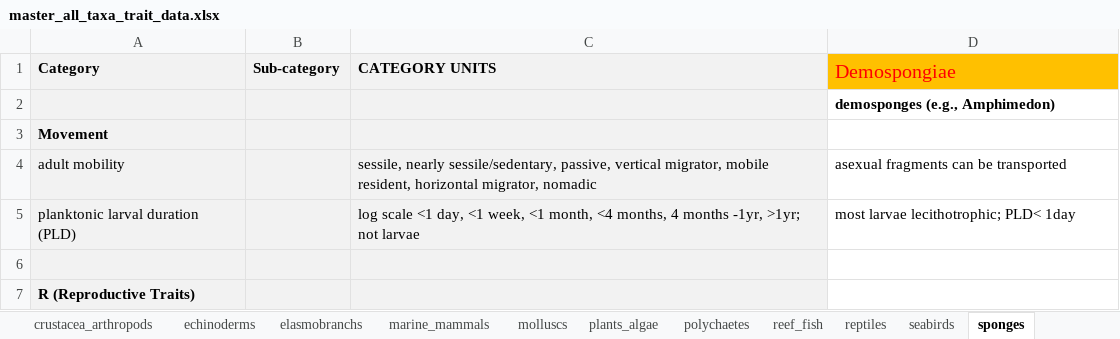
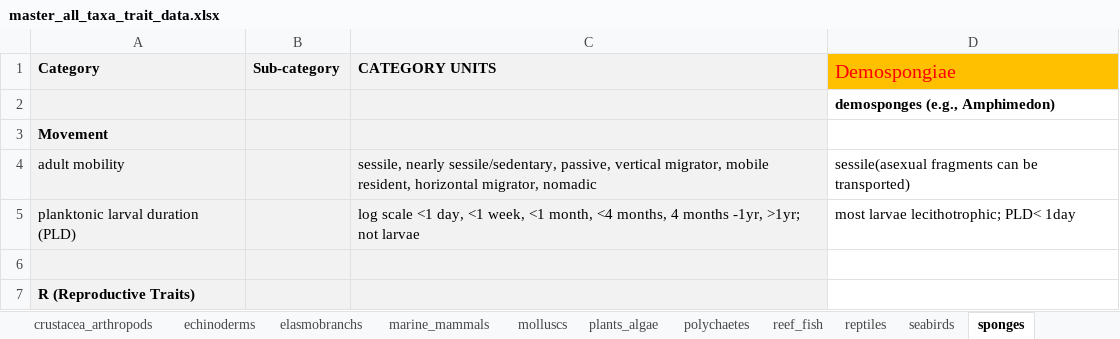
Before and after one commit to mapping-marine-spp-vuln/spp_vuln_framework, an Excel workbook: _raw_data/xlsx/master_all_taxa_trait_data.xlsx, sheet sponges, drawn as a sheet; only a part is shown; values as stored, in another font and other column widths than the file's, no borders; the diff covers the shown part only; the diff names each change by its address in the sheet, - before the commit and + after, or states it on an @@ line.

```diff
--- a/_raw_data/xlsx/master_all_taxa_trait_data.xlsx (sheet sponges)
+++ b/_raw_data/xlsx/master_all_taxa_trait_data.xlsx (sheet sponges)
-D4 (Demospongiae): asexual fragments can be transported
+D4 (Demospongiae): sessile(asexual fragments can be transported)
```
Also changed, not shown: 7 edited cells elsewhere in this sheet, sheet elasmobranchs, sheet seabirds, sheet marine_mammals, sheet echinoderms, sheet corals, sheet crustacea_arthropods, 1 more sheet, 22 other files.
